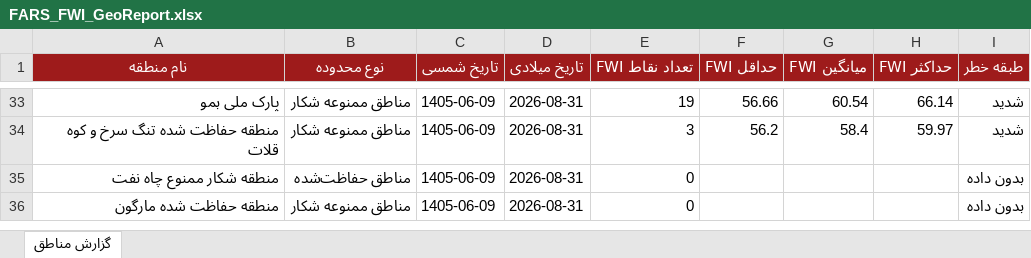
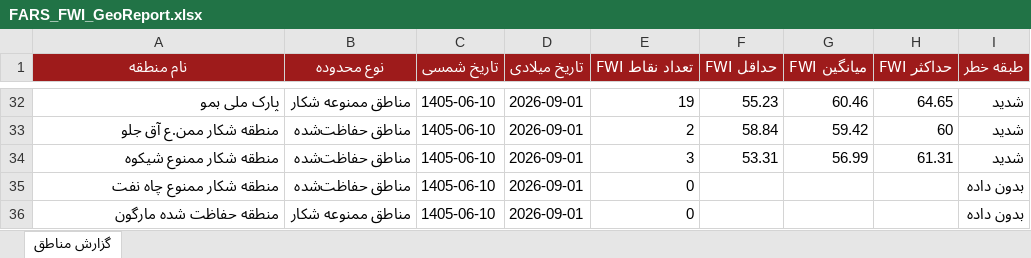
Before and after one commit to hashempoorsadegh214-prog/FARS-FWI, an Excel workbook: data/FARS_FWI_GeoReport.xlsx, sheet گزارش مناطق, drawn as a sheet; only a part is shown, gaps mark what is left out; values as stored, in another font and other column widths than the file's, no borders; conditional formats not drawn; removed rows and columns are numbered as before the commit, all else as after; the diff covers the shown part only; the diff names each change by its address in the sheet, - before the commit and + after, or states it on an @@ line.

```diff
--- a/data/FARS_FWI_GeoReport.xlsx (sheet گزارش مناطق)
+++ b/data/FARS_FWI_GeoReport.xlsx (sheet گزارش مناطق)
-C32 (تاریخ شمسی): 1405-06-09
+C32 (تاریخ شمسی): 1405-06-10
-D32 (تاریخ میلادی): 2026-08-31
+D32 (تاریخ میلادی): 2026-09-01
-F32 (حداقل FWI): 56.66
+F32 (حداقل FWI): 55.23
-G32 (میانگین FWI): 60.54
+G32 (میانگین FWI): 60.46
-H32 (حداکثر FWI): 66.14
+H32 (حداکثر FWI): 64.65
-row 34: منطقه حفاظت شده تنگ سرخ و کوه قلات | مناطق ممنوعه شکار | 1405-06-09 | 2026-08-31 | 3 | 56.2 | 58.4 | 59.97 | شدید
+row 33: منطقه شکار ممن.ع آق جلو | مناطق حفاظت‌شده | 1405-06-10 | 2026-09-01 | 2 | 58.84 | 59.42 | 60 | شدید
+row 34: منطقه شکار ممنوع شیکوه | مناطق حفاظت‌شده | 1405-06-10 | 2026-09-01 | 3 | 53.31 | 56.99 | 61.31 | شدید
-C35:C36 (تاریخ شمسی): 1405-06-09
+C35:C36 (تاریخ شمسی): 1405-06-10
-D35:D36 (تاریخ میلادی): 2026-08-31
+D35:D36 (تاریخ میلادی): 2026-09-01
```
Also changed, not shown: 20 added rows, 21 removed rows and 55 edited cells elsewhere in this sheet, 1 other file.
